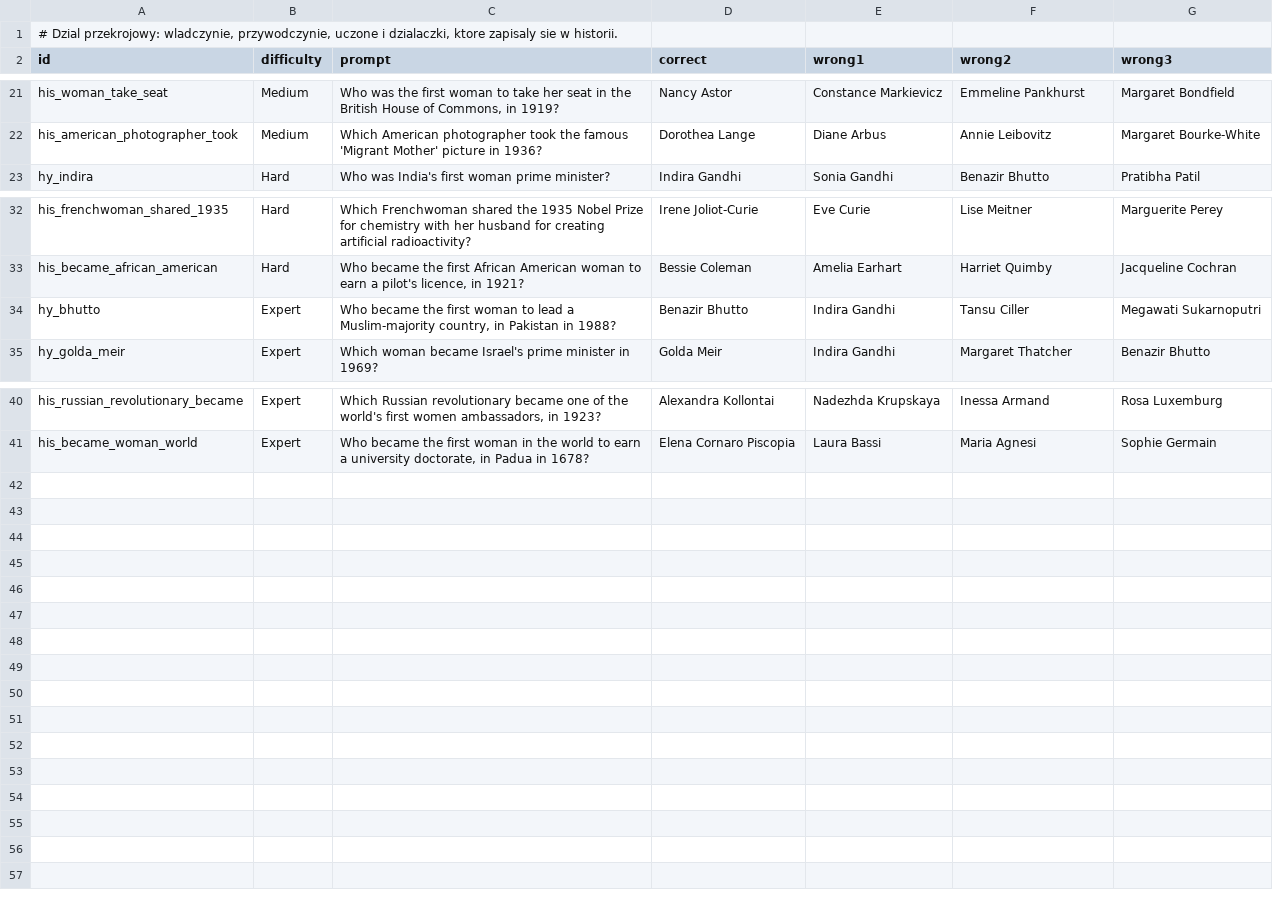
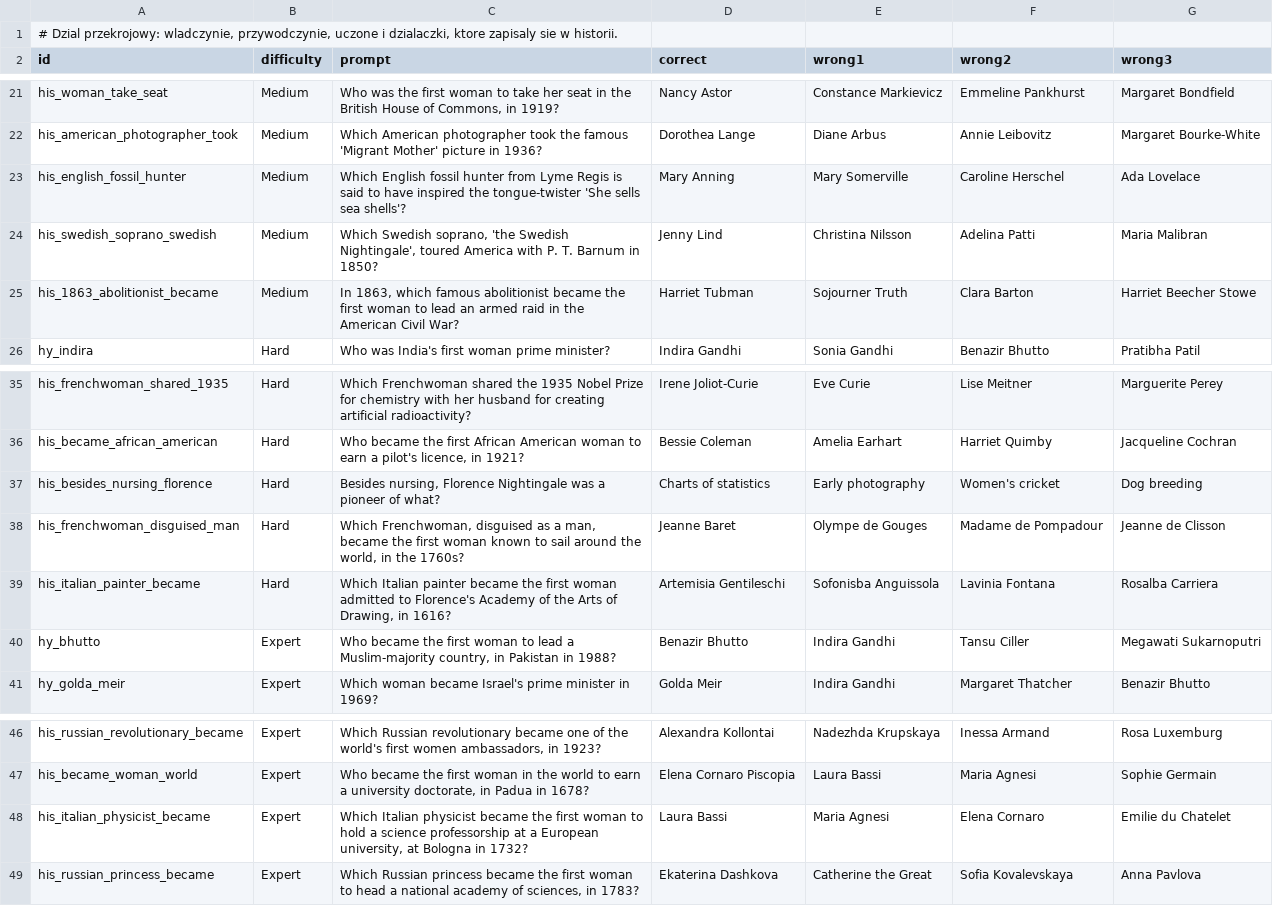
Before and after one commit to AdrianPie/WisdomBound, a TSV file: domain/quizbank/history/famous_women.tsv, drawn as a sheet; only a part is shown, gaps mark what is left out.

```diff
--- a/domain/quizbank/history/famous_women.tsv
+++ b/domain/quizbank/history/famous_women.tsv
@@ -22,2 +22,5 @@ his_woman_take_seat	Medium	Who was the first woman to take her seat in the Briti
 his_american_photographer_took	Medium	Which American photographer took the famous 'Migrant Mother' picture in 1936?	Dorothea Lange	Diane Arbus	Annie Leibovitz	Margaret Bourke-White
+his_english_fossil_hunter	Medium	Which English fossil hunter from Lyme Regis is said to have inspired the tongue-twister 'She sells sea shells'?	Mary Anning	Mary Somerville	Caroline Herschel	Ada Lovelace
+his_swedish_soprano_swedish	Medium	Which Swedish soprano, 'the Swedish Nightingale', toured America with P. T. Barnum in 1850?	Jenny Lind	Christina Nilsson	Adelina Patti	Maria Malibran
+his_1863_abolitionist_became	Medium	In 1863, which famous abolitionist became the first woman to lead an armed raid in the American Civil War?	Harriet Tubman	Sojourner Truth	Clara Barton	Harriet Beecher Stowe
 hy_indira	Hard	Who was India's first woman prime minister?	Indira Gandhi	Sonia Gandhi	Benazir Bhutto	Pratibha Patil
@@ -33,2 +36,5 @@ his_frenchwoman_shared_1935	Hard	Which Frenchwoman shared the 1935 Nobel Prize f
 his_became_african_american	Hard	Who became the first African American woman to earn a pilot's licence, in 1921?	Bessie Coleman	Amelia Earhart	Harriet Quimby	Jacqueline Cochran
+his_besides_nursing_florence	Hard	Besides nursing, Florence Nightingale was a pioneer of what?	Charts of statistics	Early photography	Women's cricket	Dog breeding
+his_frenchwoman_disguised_man	Hard	Which Frenchwoman, disguised as a man, became the first woman known to sail around the world, in the 1760s?	Jeanne Baret	Olympe de Gouges	Madame de Pompadour	Jeanne de Clisson
+his_italian_painter_became	Hard	Which Italian painter became the first woman admitted to Florence's Academy of the Arts of Drawing, in 1616?	Artemisia Gentileschi	Sofonisba Anguissola	Lavinia Fontana	Rosalba Carriera
 hy_bhutto	Expert	Who became the first woman to lead a Muslim-majority country, in Pakistan in 1988?	Benazir Bhutto	Indira Gandhi	Tansu Ciller	Megawati Sukarnoputri
@@ -41 +47,3 @@ his_russian_revolutionary_became	Expert	Which Russian revolutionary became one o
 his_became_woman_world	Expert	Who became the first woman in the world to earn a university doctorate, in Padua in 1678?	Elena Cornaro Piscopia	Laura Bassi	Maria Agnesi	Sophie Germain
+his_italian_physicist_became	Expert	Which Italian physicist became the first woman to hold a science professorship at a European university, at Bologna in 1732?	Laura Bassi	Maria Agnesi	Elena Cornaro	Emilie du Chatelet
+his_russian_princess_became	Expert	Which Russian princess became the first woman to head a national academy of sciences, in 1783?	Ekaterina Dashkova	Catherine the Great	Sofia Kovalevskaya	Anna Pavlova
```
Also changed, not shown: domain/quizbank/history/early_modern/tudors_stuarts.tsv, domain/quizbank/history/famous_words.tsv, 43 other files.
